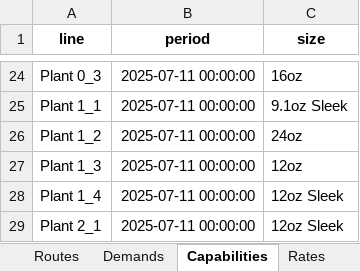
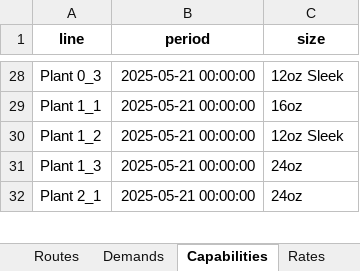
Before and after one commit to jeremytzj/dimensionamento-lotes-multiplas-plantas, an Excel workbook: v4/sample_data/planilha_inicial7.xlsx, sheet Capabilities, drawn as a sheet; only a part is shown, gaps mark what is left out; values as stored, in another font and other column widths than the file's, no borders; removed rows and columns are numbered as before the commit, all else as after; the diff covers the shown part only; the diff names each change by its address in the sheet, - before the commit and + after, or states it on an @@ line.

```diff
--- a/v4/sample_data/planilha_inicial7.xlsx (sheet Capabilities)
+++ b/v4/sample_data/planilha_inicial7.xlsx (sheet Capabilities)
-B28:B31 (period): 2025-07-11 00:00:00
+B28:B31 (period): 2025-05-21 00:00:00
-C28 (size): 16oz
+C28 (size): 12oz Sleek
-C29 (size): 9.1oz Sleek
+C29 (size): 16oz
-C30 (size): 24oz
+C30 (size): 12oz Sleek
-C31 (size): 12oz
+C31 (size): 24oz
-row 28: Plant 1_4 | 2025-07-11 00:00:00 | 12oz Sleek
-B32 (period): 2025-07-11 00:00:00
+B32 (period): 2025-05-21 00:00:00
-C32 (size): 12oz Sleek
+C32 (size): 24oz
```
Also changed, not shown: other rows of this sheet, sheet Demands, sheet Routes, sheet Rates, sheet Dist. Centers, sheet Customers, sheet Periods, 2 more sheets, v4/sample_data/planilha_inicial.xlsx, v4/sample_data/planilha_inicial5.xlsx, 20 other files.
